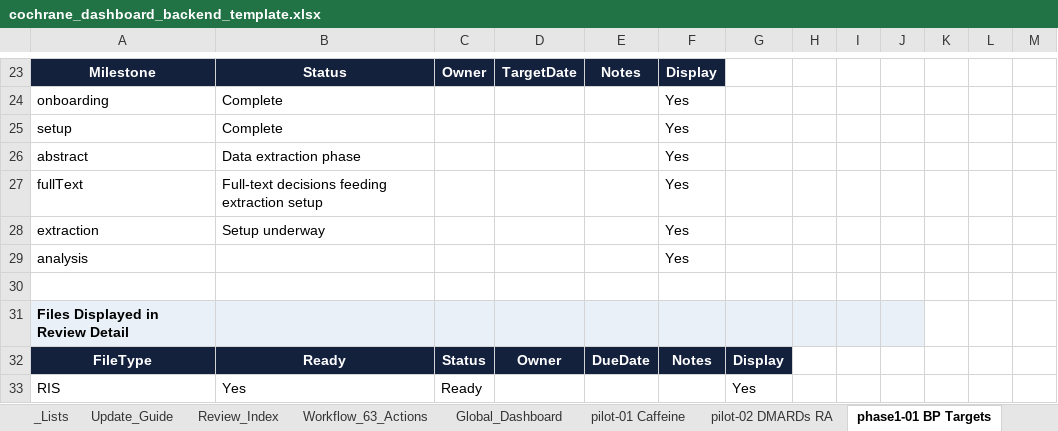
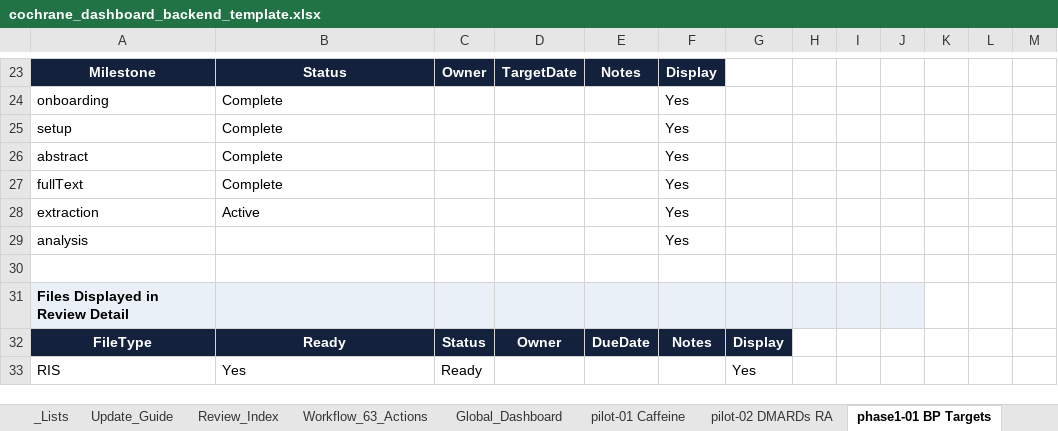
Before and after one commit to pkrishnakishore/Cochrane, an Excel workbook: AI-Platform-Study/dashboard/cochrane_dashboard_backend_template.xlsx, sheet phase1-01 BP Targets, drawn as a sheet; only a part is shown, gaps mark what is left out; values as stored, in another font and other column widths than the file's, no borders; table styles not drawn; the diff names each change by its address in the sheet, - before the commit and + after, or states it on an @@ line.

```diff
--- a/AI-Platform-Study/dashboard/cochrane_dashboard_backend_template.xlsx (sheet phase1-01 BP Targets)
+++ b/AI-Platform-Study/dashboard/cochrane_dashboard_backend_template.xlsx (sheet phase1-01 BP Targets)
-B26: Data extraction phase
+B26: Complete
-B27: Full-text decisions feeding extraction setup
+B27: Complete
-B28: Setup underway
+B28: Active
```
Also changed, not shown: sheet phase1-06 Probiotics, sheet phase1-02 Psoriasis, AI-Platform-Study/dashboard/data/cochrane_dashboard_backend_template.xlsx, 2 other files.
